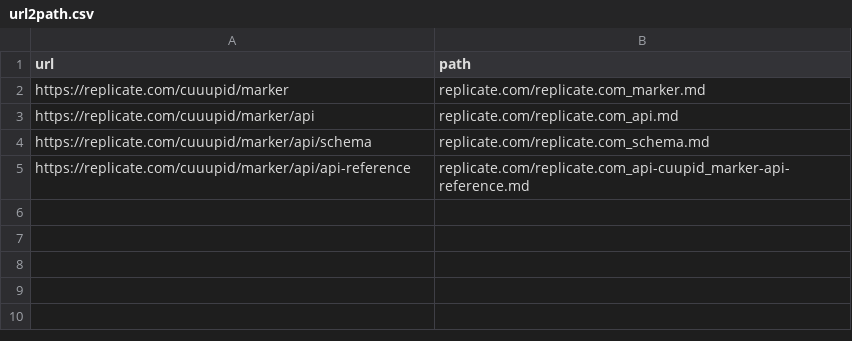
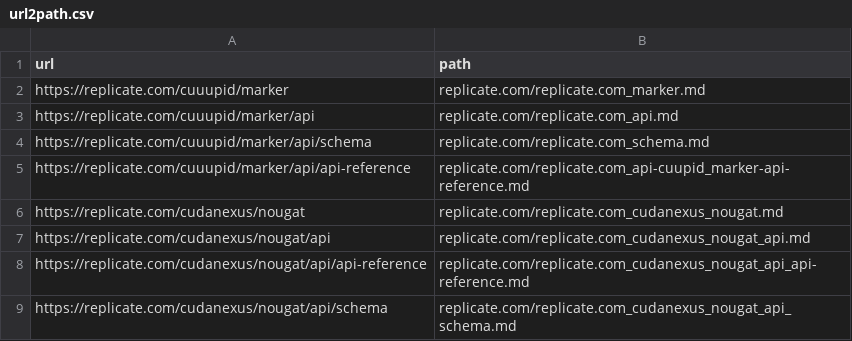
Before and after one commit to CLIAI/ai_ocr_wrappers, a CSV file: docs/url2path.csv, drawn as a sheet.

Commit message:
+= docs/ for codanexus/nougat replicate model: https://replicate.com/cudanexus/nougat

```diff
--- a/docs/url2path.csv
+++ b/docs/url2path.csv
@@ -5 +5,5 @@ https://replicate.com/cuuupid/marker/api/schema,replicate.com/replicate.com_sche
 https://replicate.com/cuuupid/marker/api/api-reference,replicate.com/replicate.com_api-cuupid_marker-api-reference.md
+https://replicate.com/cudanexus/nougat,replicate.com/replicate.com_cudanexus_nougat.md
+https://replicate.com/cudanexus/nougat/api,replicate.com/replicate.com_cudanexus_nougat_api.md
+https://replicate.com/cudanexus/nougat/api/api-reference,replicate.com/replicate.com_cudanexus_nougat_api_api-reference.md
+https://replicate.com/cudanexus/nougat/api/schema,replicate.com/replicate.com_cudanexus_nougat_api_schema.md
```
Also changed, not shown: 9 other files.
